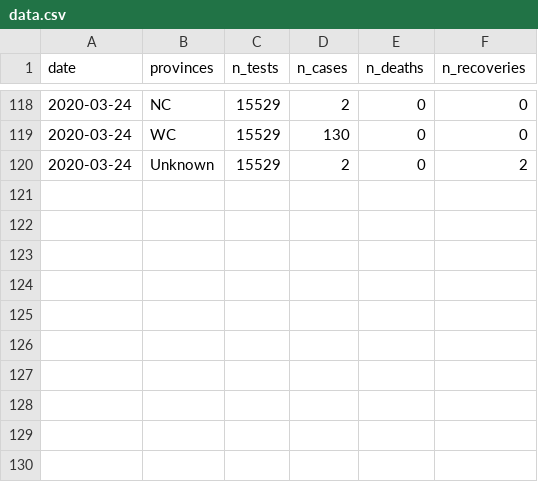
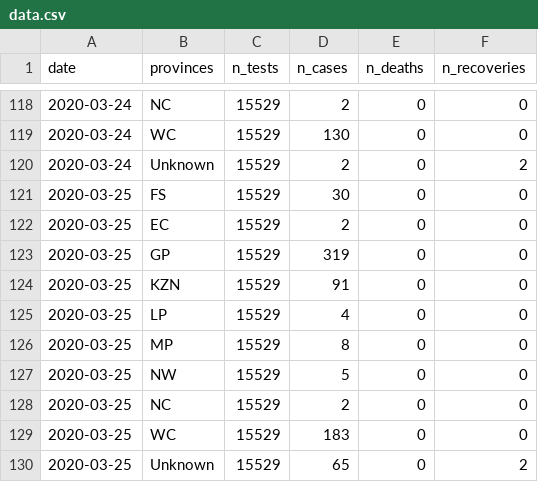
Before and after one commit to kamermanpr/covid_19_dataZA, a CSV file: data.csv, drawn as a sheet; only a part is shown, gaps mark what is left out; the diff names each change by its address in the sheet, - before the commit and + after, or states it on an @@ line.

Commit message:
Updated again 2020-03-25

```diff
--- a/data.csv
+++ b/data.csv
+row 121: 2020-03-25 | FS | 15529 | 30 | 0 | 0
+row 122: 2020-03-25 | EC | 15529 | 2 | 0 | 0
+row 123: 2020-03-25 | GP | 15529 | 319 | 0 | 0
+row 124: 2020-03-25 | KZN | 15529 | 91 | 0 | 0
+row 125: 2020-03-25 | LP | 15529 | 4 | 0 | 0
+row 126: 2020-03-25 | MP | 15529 | 8 | 0 | 0
+row 127: 2020-03-25 | NW | 15529 | 5 | 0 | 0
+row 128: 2020-03-25 | NC | 15529 | 2 | 0 | 0
+row 129: 2020-03-25 | WC | 15529 | 183 | 0 | 0
+row 130: 2020-03-25 | Unknown | 15529 | 65 | 0 | 2
```
